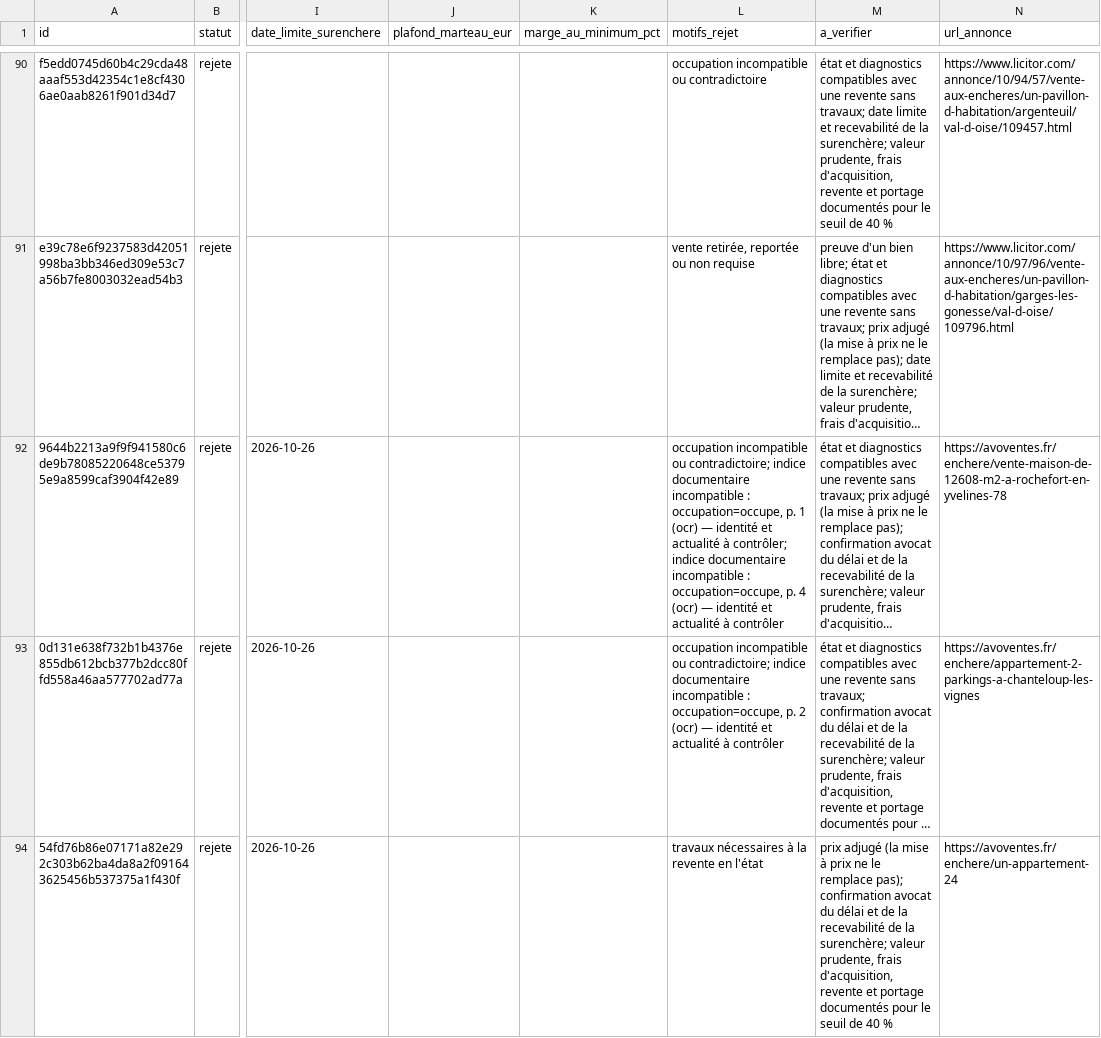
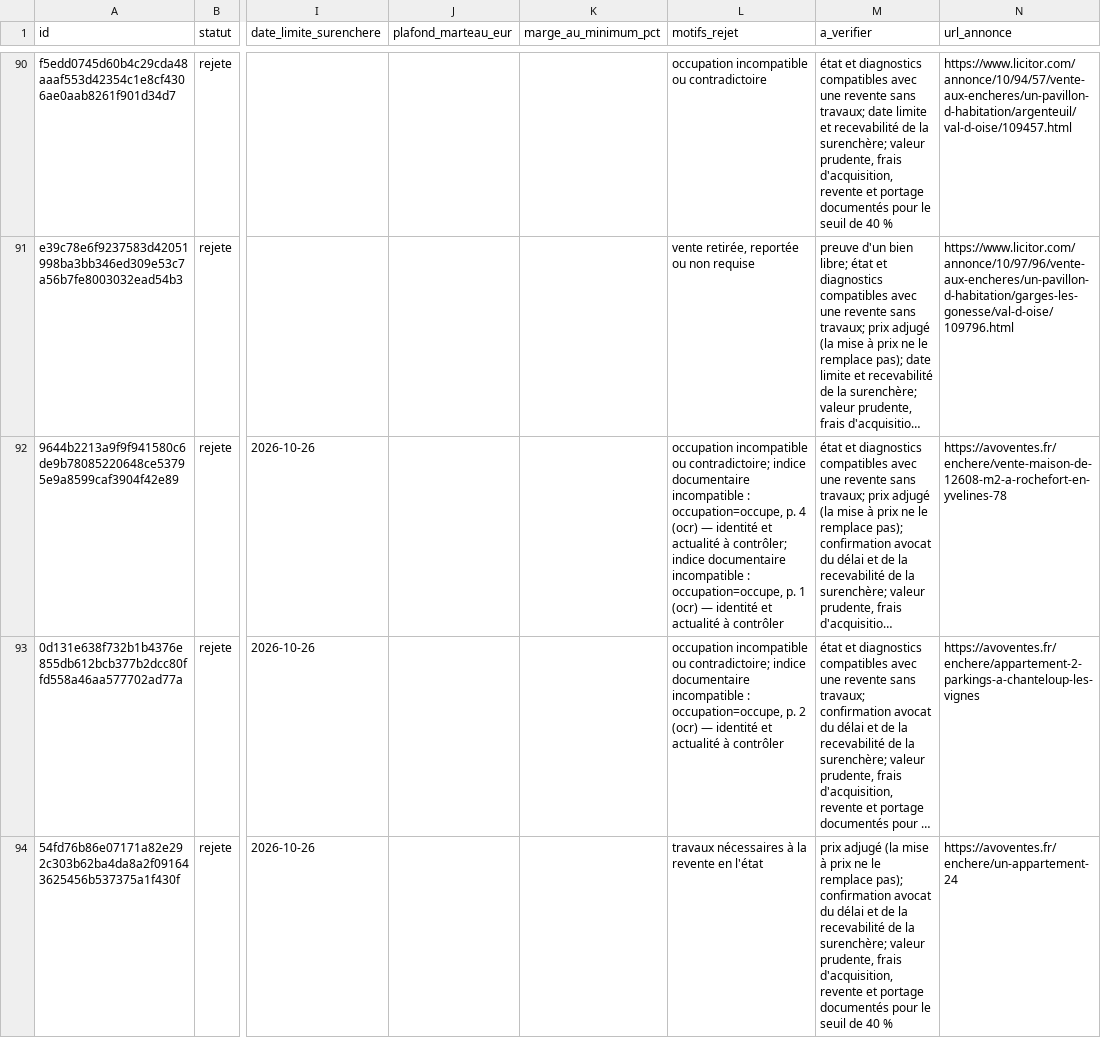
Before and after one commit to adjudications-france-monitor/adjudications-france-monitor, a CSV file: rapports/dernier.csv, drawn as a sheet; only a part is shown, gaps mark what is left out; long unchanged cells end in …; the diff covers the shown part only; the diff names each change by its address in the sheet, - before the commit and + after, or states it on an @@ line.

```diff
--- a/rapports/dernier.csv
+++ b/rapports/dernier.csv
-L92 (motifs_rejet): …occupation=occupe, p. 1 (ocr) — identité et actualité à contrôler; indice documentaire incompatible : occupation=occupe, p. 4 (ocr) —…
+L92 (motifs_rejet): …occupation=occupe, p. 4 (ocr) — identité et actualité à contrôler; indice documentaire incompatible : occupation=occupe, p. 1 (ocr) —…
```
Also changed, not shown: 1 edited cell elsewhere in this file, rapports/sources.csv, 2 other files.
